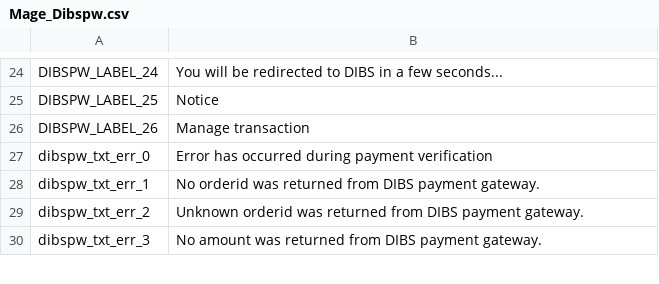
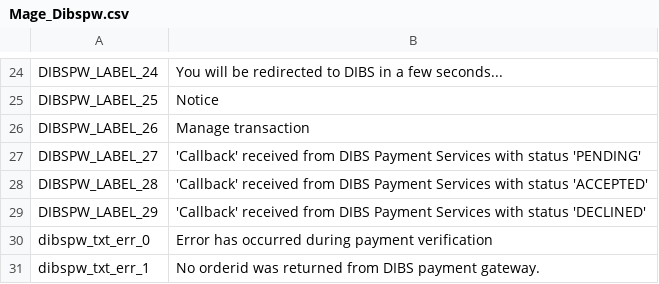
Before and after one commit to OpenMageModuleFostering/dibspw, a CSV file: app/locale/en_US/Mage_Dibspw.csv, drawn as a sheet; only a part is shown, gaps mark what is left out; the shorter side is filled out with more unchanged rows; the diff names each change by its address in the sheet, - before the commit and + after, or states it on an @@ line.

```diff
--- a/app/locale/en_US/Mage_Dibspw.csv
+++ b/app/locale/en_US/Mage_Dibspw.csv
+row 27: DIBSPW_LABEL_27 | 'Callback' received from DIBS Payment Services with status 'PENDING'
+row 28: DIBSPW_LABEL_28 | 'Callback' received from DIBS Payment Services with status 'ACCEPTED'
+row 29: DIBSPW_LABEL_29 | 'Callback' received from DIBS Payment Services with status 'DECLINED'
```
Also changed, not shown: app/locale/da_DK/Mage_Dibspw.csv, app/locale/nb_NO/Mage_Dibspw.csv, 7 other files.
